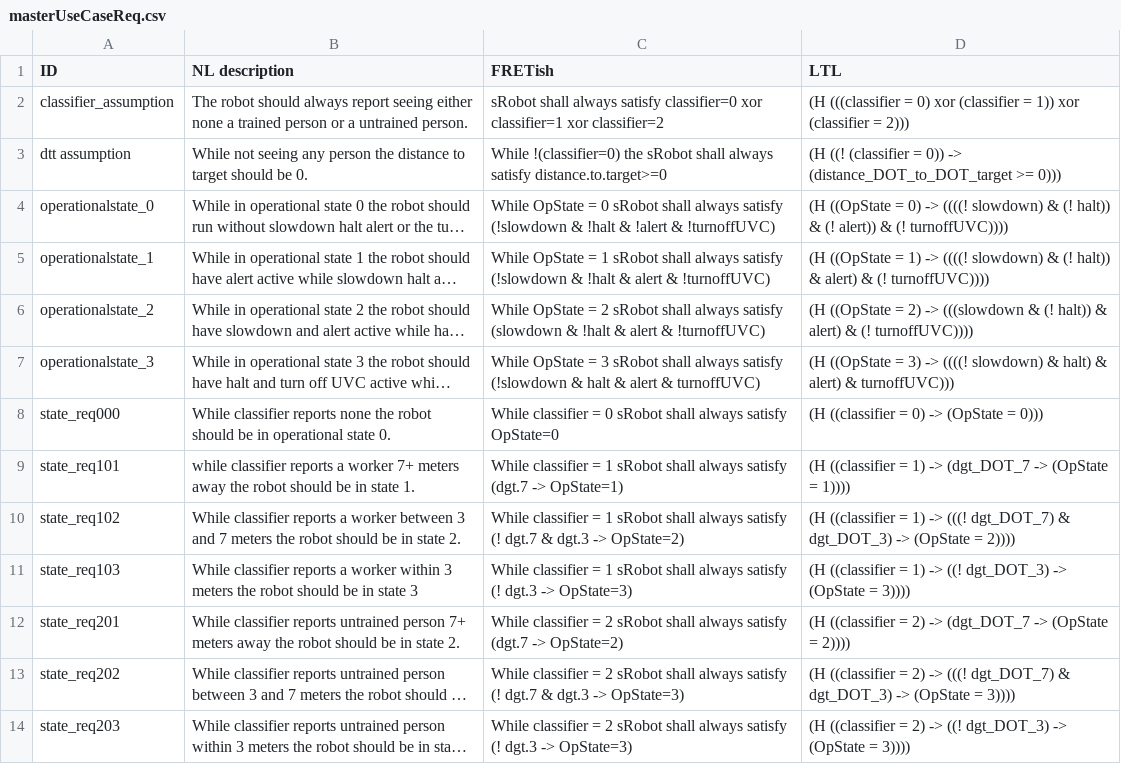
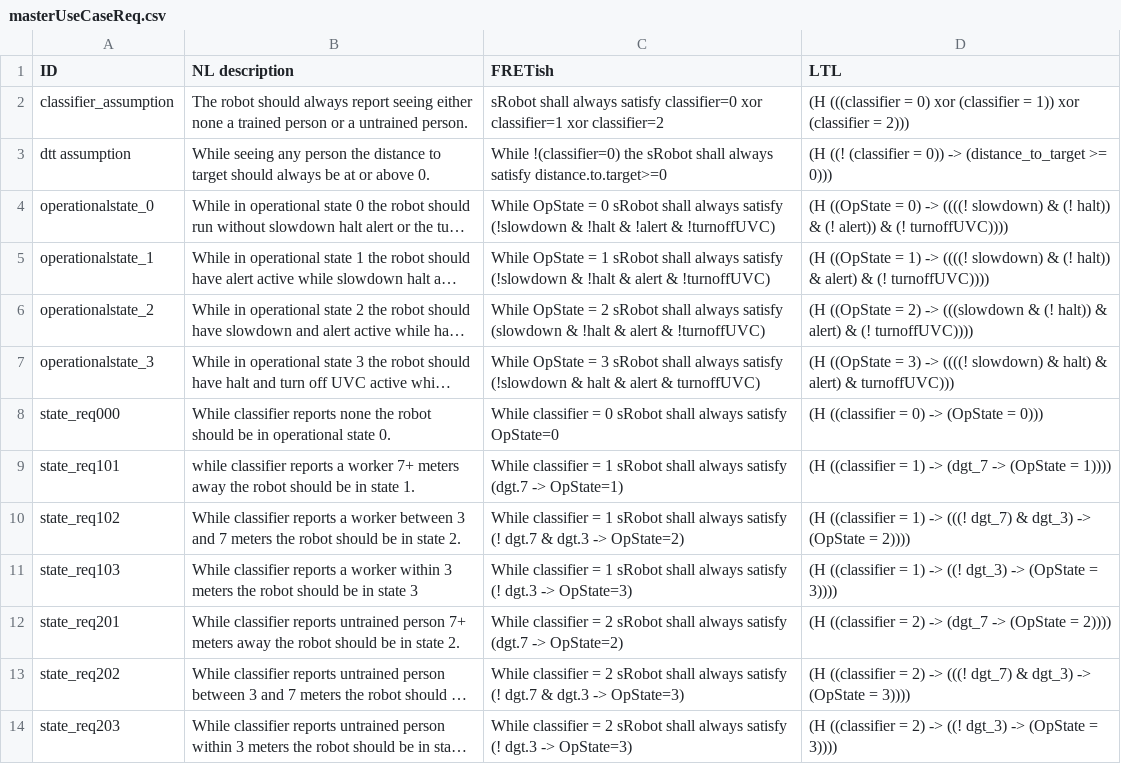
Before and after one commit to EliasH-NMBU/paper2_2025, a CSV file: masterFiles/masterUseCaseReq.csv, drawn as a sheet; long unchanged cells end in …; the diff names each change by its address in the sheet, - before the commit and + after, or states it on an @@ line.

Commit message:
Example testing with master use case functioning.

```diff
--- a/masterFiles/masterUseCaseReq.csv
+++ b/masterFiles/masterUseCaseReq.csv
-B3 (NL description): While not seeing any person the distance to target should be 0.
+B3 (NL description): While seeing any person the distance to target should always be at or above 0.
-D3 (LTL): …0)) -> (distance_DOT_to_DOT_target >= 0)))
+D3 (LTL): …0)) -> (distance_to_target >= 0)))
-D9 (LTL): …1) -> (dgt_DOT_7 -> (OpState…
+D9 (LTL): …1) -> (dgt_7 -> (OpState…
-D10 (LTL): …-> (((! dgt_DOT_7) & dgt_DOT_3) -> (OpState…
+D10 (LTL): …-> (((! dgt_7) & dgt_3) -> (OpState…
-D11 (LTL): …-> ((! dgt_DOT_3) -> (OpState…
+D11 (LTL): …-> ((! dgt_3) -> (OpState…
-D12 (LTL): …2) -> (dgt_DOT_7 -> (OpState…
+D12 (LTL): …2) -> (dgt_7 -> (OpState…
-D13 (LTL): …-> (((! dgt_DOT_7) & dgt_DOT_3) -> (OpState…
+D13 (LTL): …-> (((! dgt_7) & dgt_3) -> (OpState…
-D14 (LTL): …-> ((! dgt_DOT_3) -> (OpState…
+D14 (LTL): …-> ((! dgt_3) -> (OpState…
```
Also changed, not shown: 1 other file.
